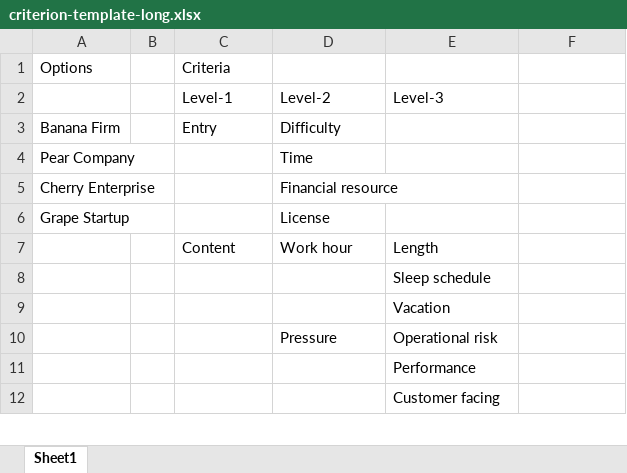
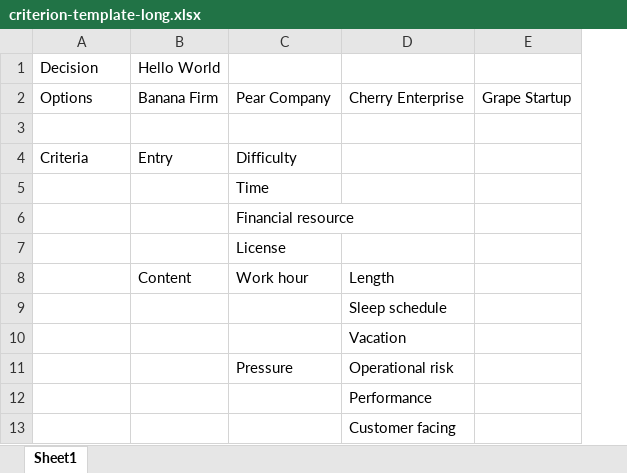
Before and after one commit to ChihYuChiang/app-AHP, an Excel workbook: file/criterion-template-long.xlsx, sheet Sheet1, drawn as a sheet; only a part is shown; values as stored, in another font and other column widths than the file's, no borders; removed rows and columns are numbered as before the commit, all else as after; the diff names each change by its address in the sheet, - before the commit and + after, or states it on an @@ line.

```diff
--- a/file/criterion-template-long.xlsx (sheet Sheet1)
+++ b/file/criterion-template-long.xlsx (sheet Sheet1)
-column B, empty
-row 1: Options |  | Criteria
+row 1: Decision | Hello World
+row 2: Options | Banana Firm | Pear Company | Cherry Enterprise | Grape Startup
-row 3:  |  | Level-1 | Level-2 | Level-3
+row 3: (empty)
-A4: Banana Firm
+A4: Criteria
-A5: Pear Company
+A5: (empty)
-A6: Cherry Enterprise
+A6: (empty)
-A7: Grape Startup
+A7: (empty)
```
Also changed, not shown: file/criterion-template-short.xlsx, file/criterion-template.xlsx, 5 other files.
